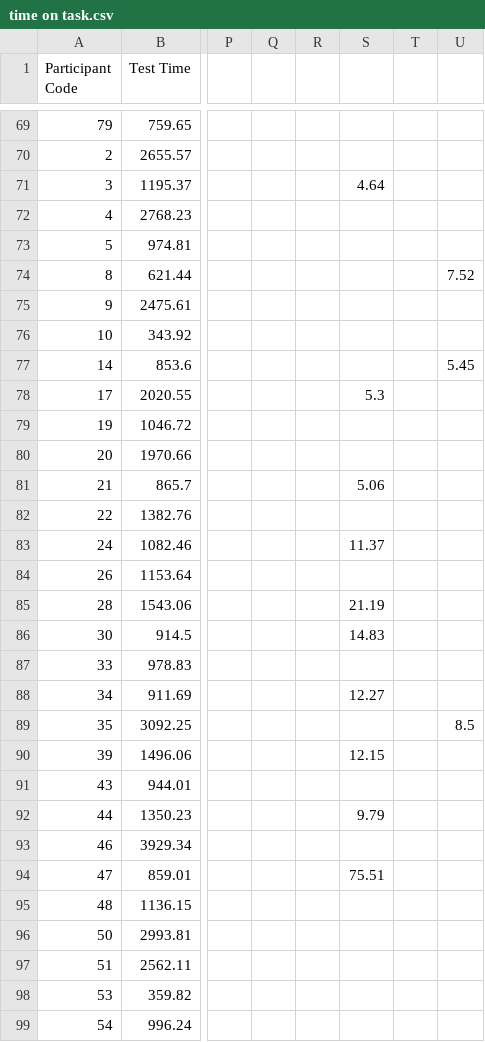
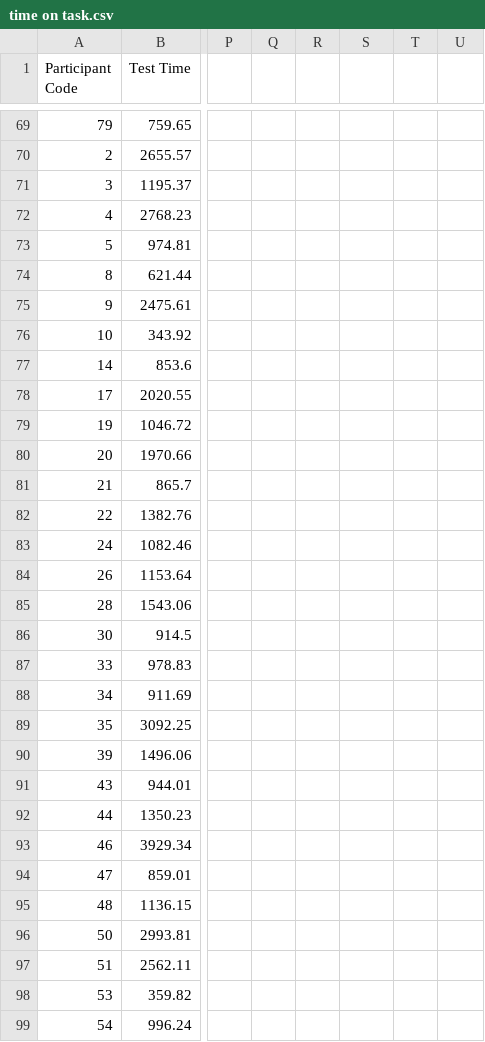
Before and after one commit to acarteas/2020-spring-cs232, a CSV file: assignments/3 - data analysis/time on task.csv, drawn as a sheet; only a part is shown, gaps mark what is left out; the diff covers the shown part only; the diff names each change by its address in the sheet, - before the commit and + after, or states it on an @@ line.

Commit message:
fixed typos.

```diff
--- a/assignments/3 - data analysis/time on task.csv
+++ b/assignments/3 - data analysis/time on task.csv
-S71: 4.64
+S71: (empty)
-U74: 7.52
+U74: (empty)
-U77: 5.45
+U77: (empty)
-S78: 5.3
+S78: (empty)
-S81: 5.06
+S81: (empty)
-S83: 11.37
+S83: (empty)
-S85: 21.19
+S85: (empty)
-S86: 14.83
+S86: (empty)
-S88: 12.27
+S88: (empty)
-U89: 8.5
+U89: (empty)
-S90: 12.15
+S90: (empty)
-S92: 9.79
+S92: (empty)
-S94: 75.51
+S94: (empty)
```
Also changed, not shown: 7 edited cells elsewhere in this file.
